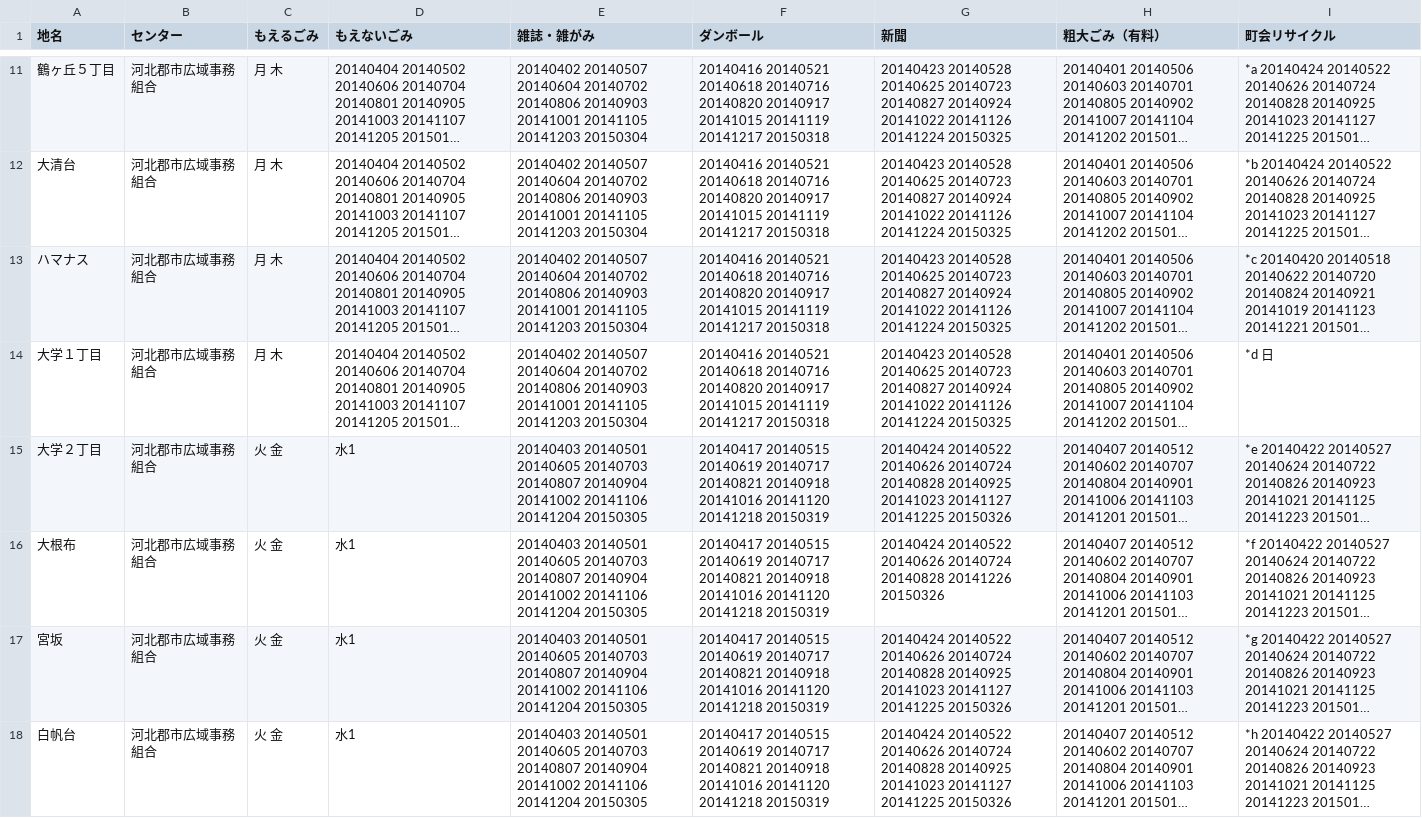
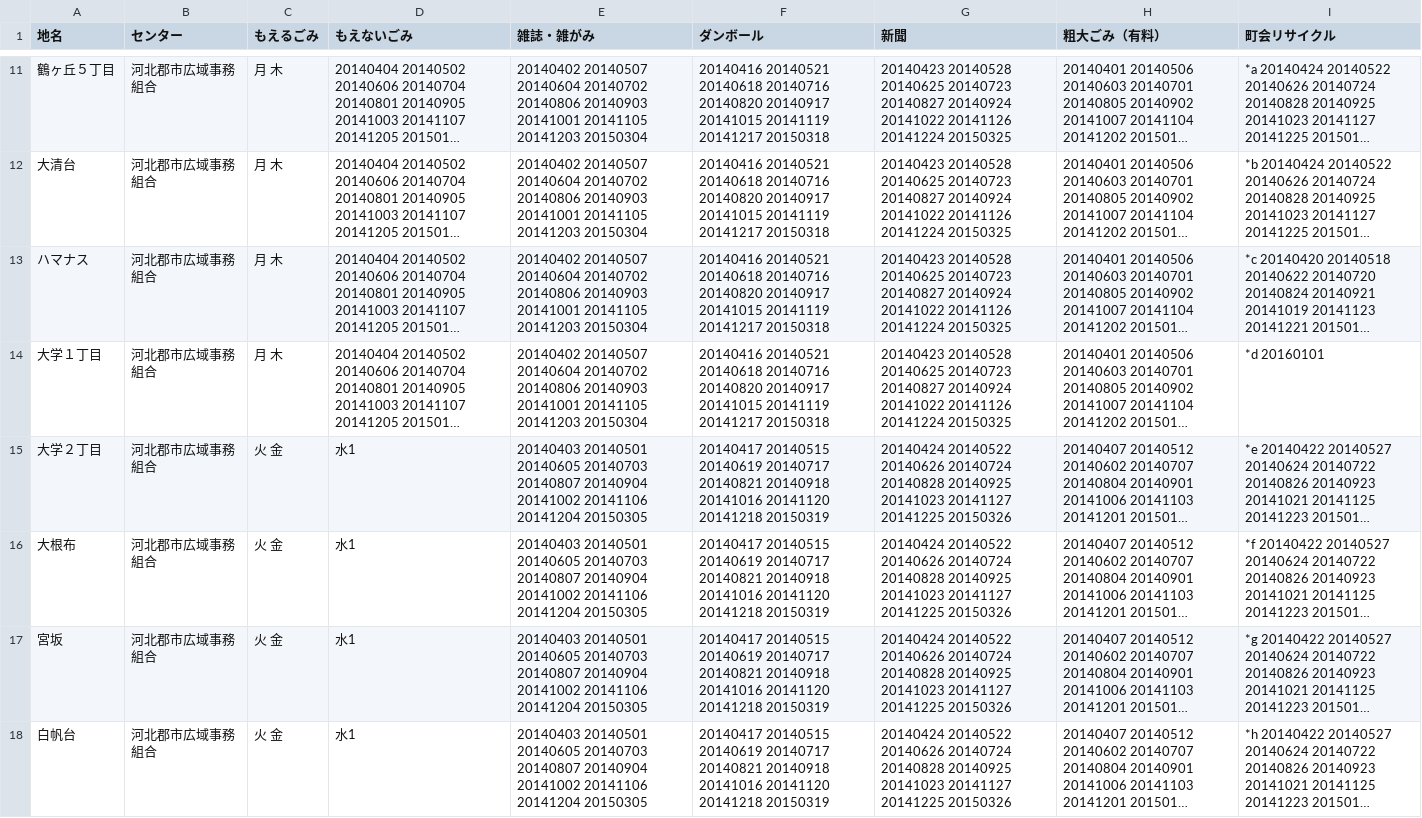
Before and after one commit to uchinada5374/5374, a CSV file: data/area_days.csv, drawn as a sheet; only a part is shown, gaps mark what is left out; long unchanged cells end in …; the diff names each change by its address in the sheet, - before the commit and + after, or states it on an @@ line.

Commit message:
Update area_days.csv

```diff
--- a/data/area_days.csv
+++ b/data/area_days.csv
-I14 (町会リサイクル): *d 日
+I14 (町会リサイクル): *d 20160101
-G16 (新聞): …20140724 20140828 20141226 20150326
+G16 (新聞): …20140724 20140828 20140925 20141023 20141127 20141225 20150326
```
